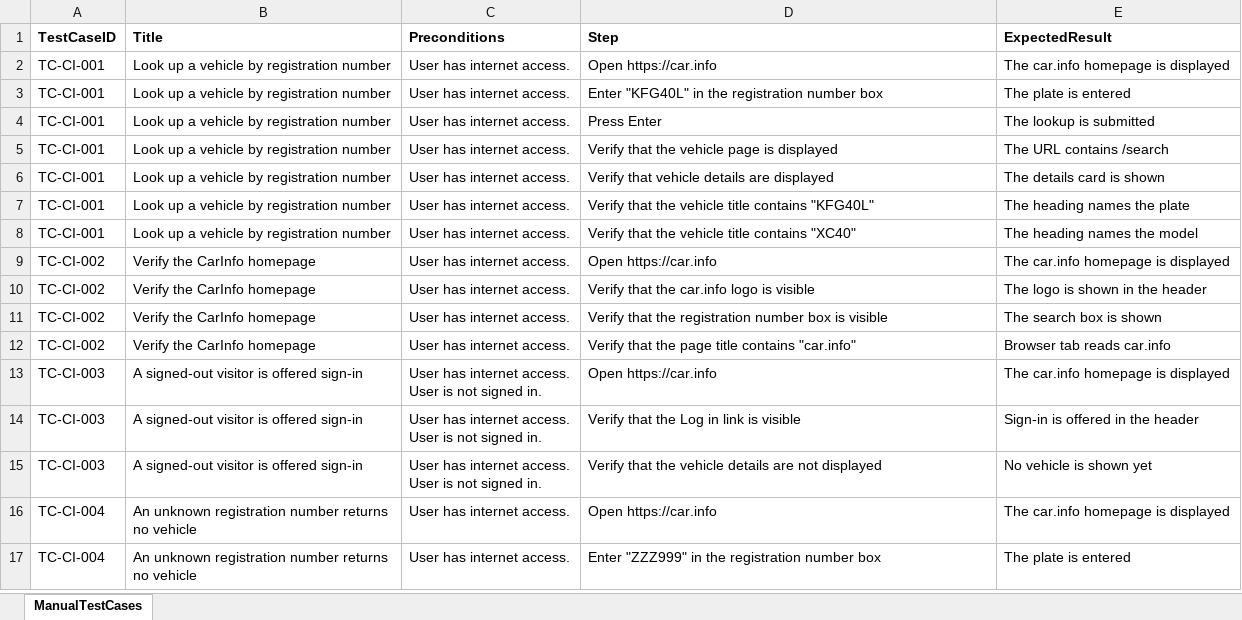
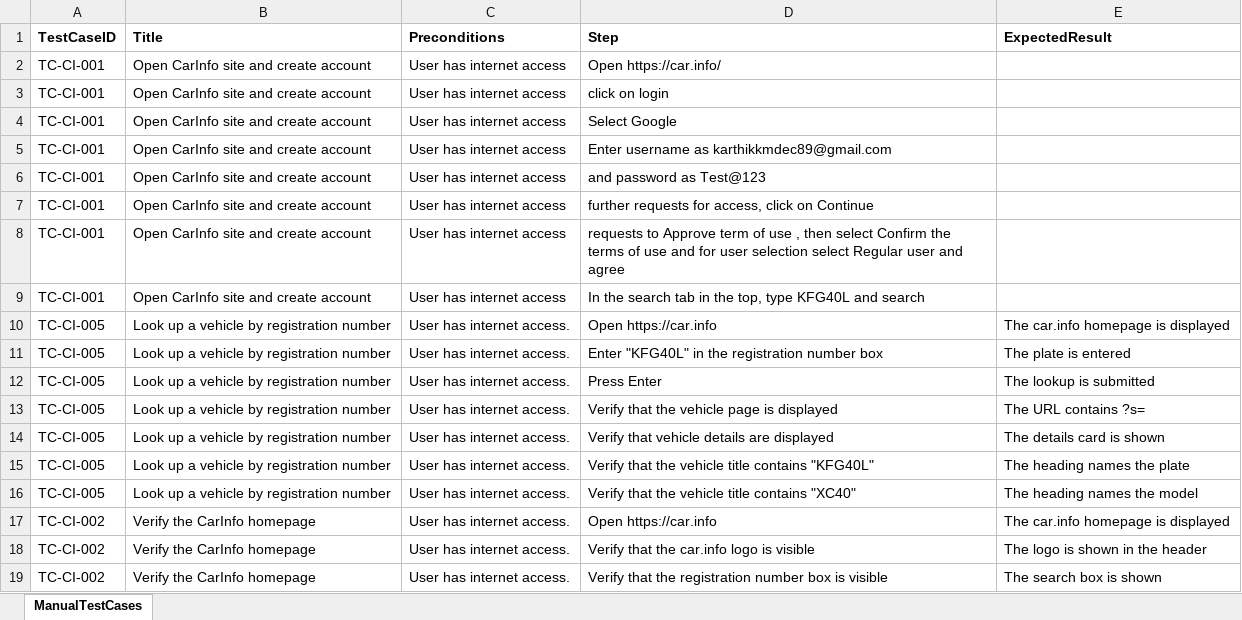
Before and after one commit to PriyadharsiniRK/Practice-Playwright-with-JS, an Excel workbook: input/carinfo-tests.xlsx, sheet ManualTestCases, drawn as a sheet; only a part is shown; the shorter side is filled out with more unchanged rows; values as stored, in another font and other column widths than the file's, no borders; addresses are those after the commit; the diff names each change by its address in the sheet, - before the commit and + after, or states it on an @@ line.

```diff
--- a/input/carinfo-tests.xlsx (sheet ManualTestCases)
+++ b/input/carinfo-tests.xlsx (sheet ManualTestCases)
+row 2: TC-CI-001 | Open CarInfo site and create account | User has internet access | Open https://car.info/
+row 3: TC-CI-001 | Open CarInfo site and create account | User has internet access | click on login
+row 4: TC-CI-001 | Open CarInfo site and create account | User has internet access | Select Google
+row 5: TC-CI-001 | Open CarInfo site and create account | User has internet access | Enter username as karthikkmdec89@gmail.com
+row 6: TC-CI-001 | Open CarInfo site and create account | User has internet access | and password as Test@123
+row 7: TC-CI-001 | Open CarInfo site and create account | User has internet access | further requests for access, click on Continue
+row 8: TC-CI-001 | Open CarInfo site and create account | User has internet access | requests to Approve term of use , then select Confirm the terms of use and for user selection select Regular user and agree
+row 9: TC-CI-001 | Open CarInfo site and create account | User has internet access | In the search tab in the top, type KFG40L and search
-A10:A16 (TestCaseID): TC-CI-001
+A10:A16 (TestCaseID): TC-CI-005
-E13 (ExpectedResult): The URL contains /search
+E13 (ExpectedResult): The URL contains ?s=
```
Also changed, not shown: 2 other files.
